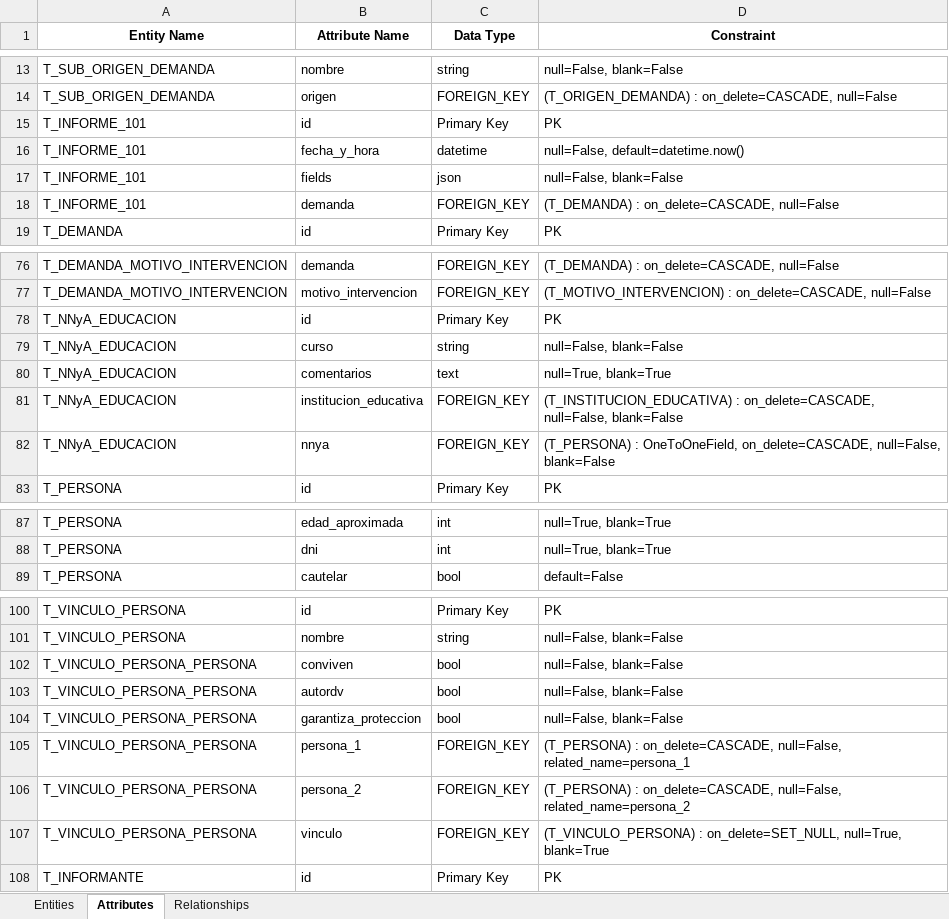
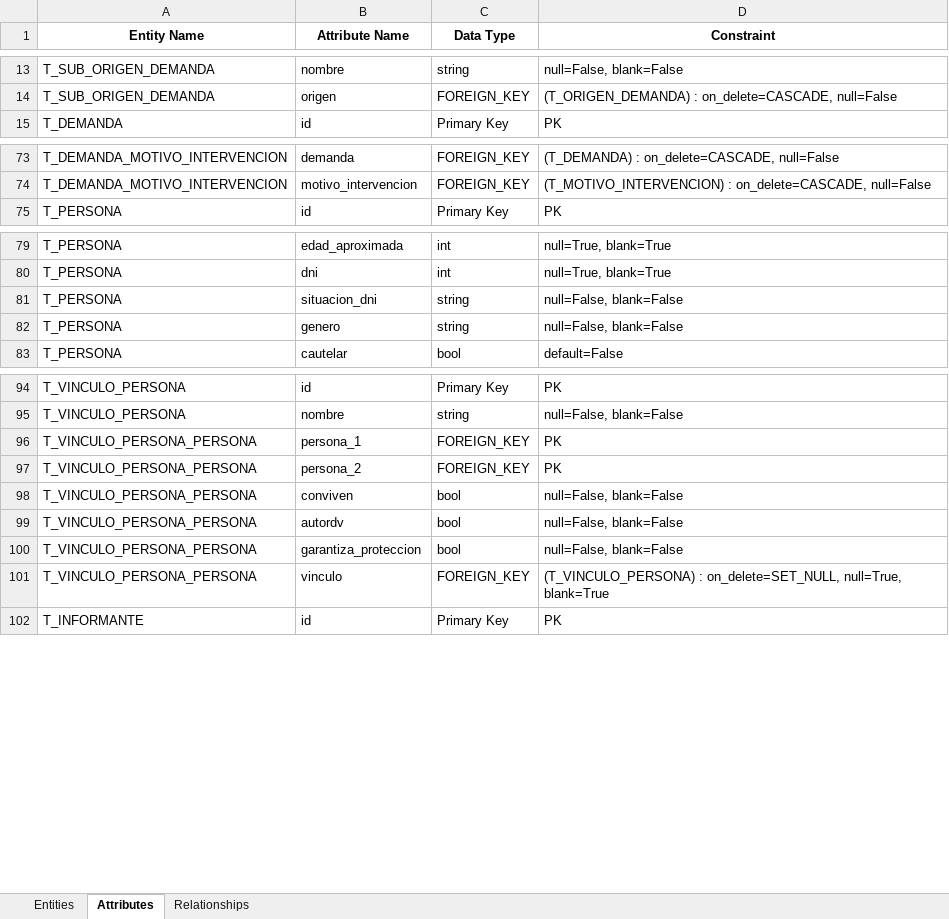
Before and after one commit to fosc-hub/SENAF-RUNNA-db-backend, an Excel workbook: docs/db/plantuml_to_erwin (2).xlsx, sheet Attributes, drawn as a sheet; only a part is shown, gaps mark what is left out; values as stored, in another font and other column widths than the file's, no borders; removed rows and columns are numbered as before the commit, all else as after; the diff covers the shown part only; the diff names each change by its address in the sheet, - before the commit and + after, or states it on an @@ line.

```diff
--- a/docs/db/plantuml_to_erwin (2).xlsx (sheet Attributes)
+++ b/docs/db/plantuml_to_erwin (2).xlsx (sheet Attributes)
-row 15: T_INFORME_101 | id | Primary Key | PK
-row 16: T_INFORME_101 | fecha_y_hora | datetime | null=False, default=datetime.now()
-row 17: T_INFORME_101 | fields | json | null=False, blank=False
-row 18: T_INFORME_101 | demanda | FOREIGN_KEY | (T_DEMANDA) : on_delete=CASCADE, null=False
-row 78: T_NNyA_EDUCACION | id | Primary Key | PK
-row 79: T_NNyA_EDUCACION | curso | string | null=False, blank=False
-row 80: T_NNyA_EDUCACION | comentarios | text | null=True, blank=True
-row 81: T_NNyA_EDUCACION | institucion_educativa | FOREIGN_KEY | (T_INSTITUCION_EDUCATIVA) : on_delete=CASCADE, null=False, blank=False
-row 82: T_NNyA_EDUCACION | nnya | FOREIGN_KEY | (T_PERSONA) : OneToOneField, on_delete=CASCADE, null=False, blank=False
+row 81: T_PERSONA | situacion_dni | string | null=False, blank=False
+row 82: T_PERSONA | genero | string | null=False, blank=False
+row 96: T_VINCULO_PERSONA_PERSONA | persona_1 | FOREIGN_KEY | PK
+row 97: T_VINCULO_PERSONA_PERSONA | persona_2 | FOREIGN_KEY | PK
-row 105: T_VINCULO_PERSONA_PERSONA | persona_1 | FOREIGN_KEY | (T_PERSONA) : on_delete=CASCADE, null=False, related_name=persona_1
-row 106: T_VINCULO_PERSONA_PERSONA | persona_2 | FOREIGN_KEY | (T_PERSONA) : on_delete=CASCADE, null=False, related_name=persona_2
```
Also changed, not shown: 14 added rows, 64 removed rows, 10 edited cells and cell formats elsewhere in this sheet, sheet Entities, 6 other files.
